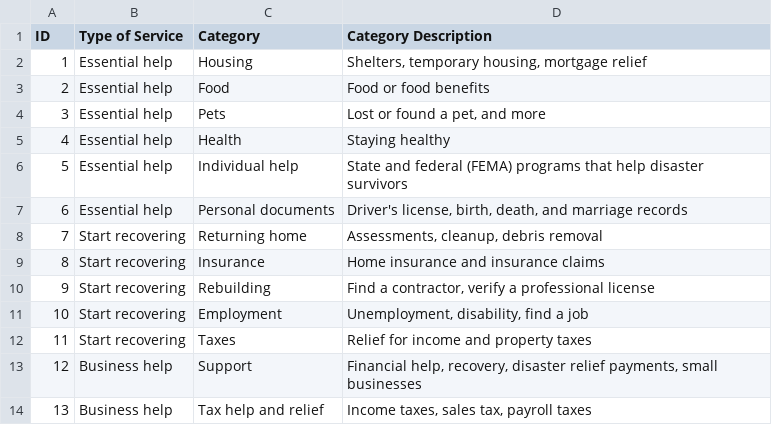
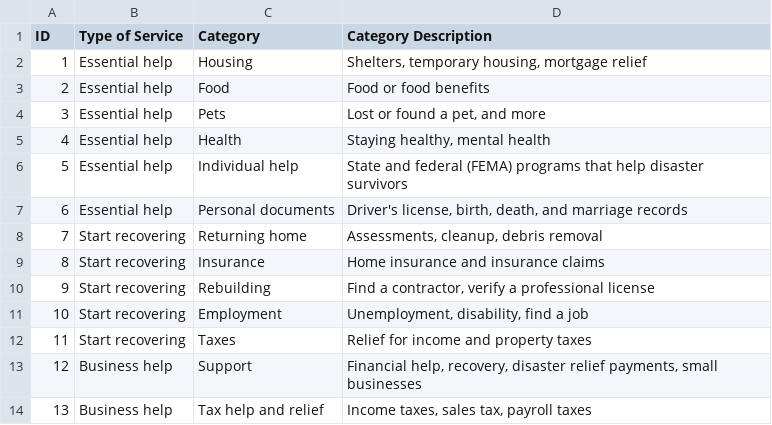
Before and after one commit to Office-of-Digital-Services/cagovportal, a CSV file: src/_data/lafires/recovery_services_categories.csv, drawn as a sheet.

Commit message:
Update Health description

```diff
--- a/src/_data/lafires/recovery_services_categories.csv
+++ b/src/_data/lafires/recovery_services_categories.csv
@@ -4,3 +4,3 @@ ID,Type of Service,Category,Category Description
 3,Essential help,Pets,"Lost or found a pet, and more"
-4,Essential help,Health,Staying healthy
+4,Essential help,Health,"Staying healthy, mental health"
 5,Essential help,Individual help,State and federal (FEMA) programs that help disaster survivors
```
